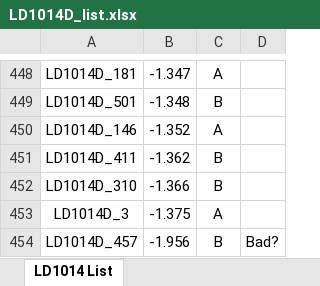
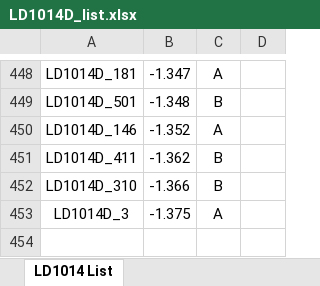
Before and after one commit to mbrennwa/LD1014D, an Excel workbook: LD1014D_list.xlsx, sheet LD1014 List, drawn as a sheet; only a part is shown, gaps mark what is left out; values as stored, in another font and other column widths than the file's, no borders; the diff names each change by its address in the sheet, - before the commit and + after, or states it on an @@ line.

```diff
--- a/LD1014D_list.xlsx (sheet LD1014 List)
+++ b/LD1014D_list.xlsx (sheet LD1014 List)
-row 454: LD1014D_457 | -1.956 | B | Bad?
```
Also changed, not shown: 1 other file.
